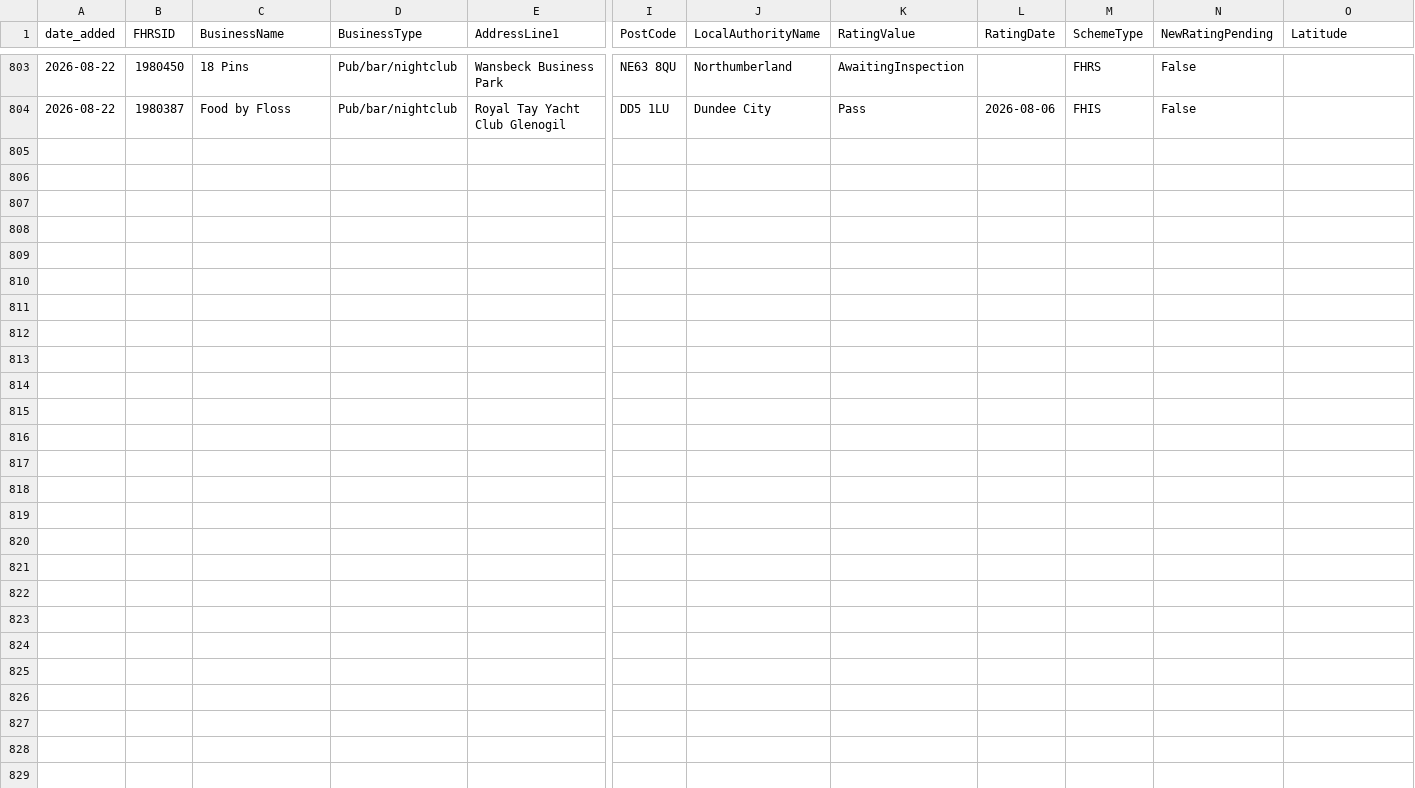
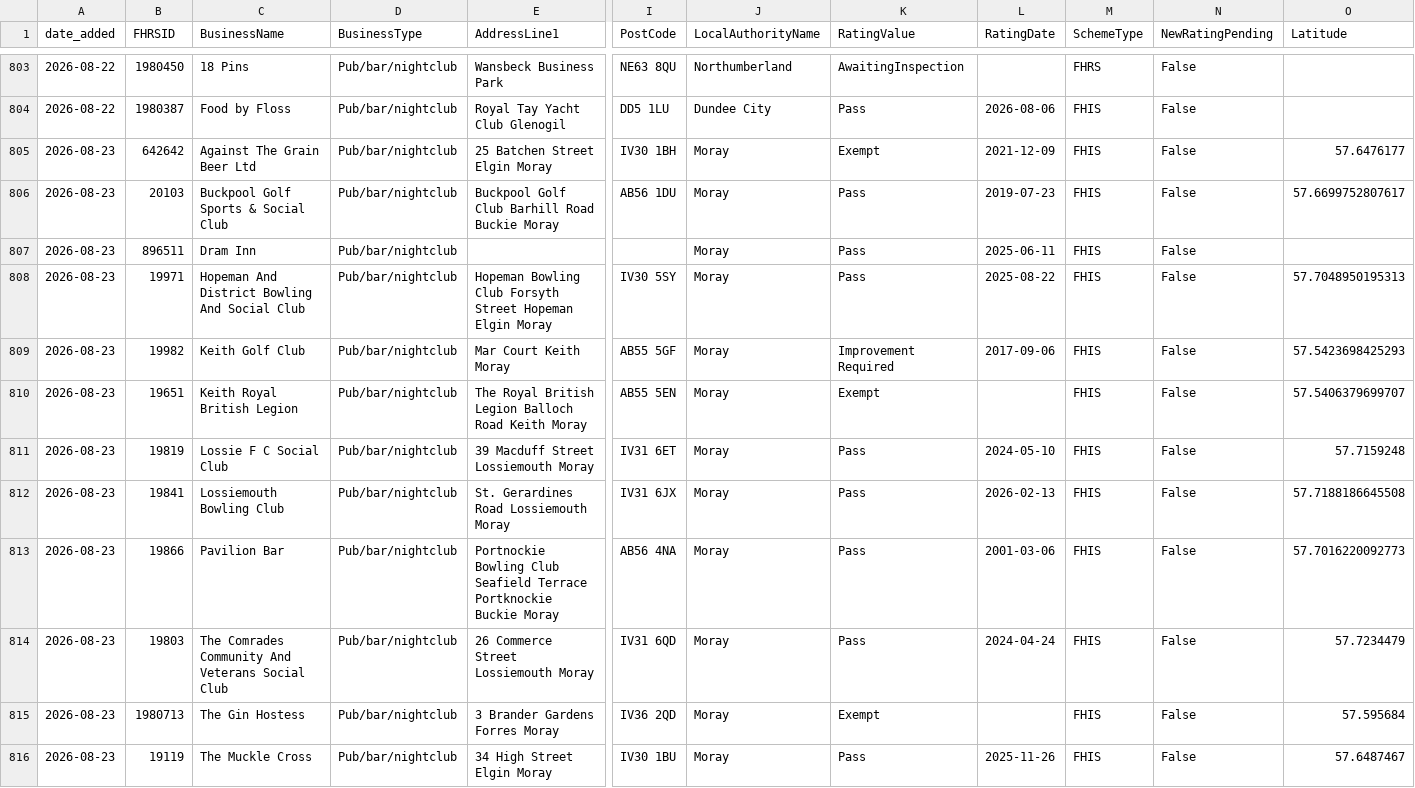
Before and after one commit to AP-Dev-Tools/independent-food-business-pulse, a CSV file: data/cumulative/PUB_BAR/2026-08.csv, drawn as a sheet; only a part is shown, gaps mark what is left out; rows hold the shown columns only; the diff names each change by its address in the sheet, - before the commit and + after, or states it on an @@ line.

```diff
--- a/data/cumulative/PUB_BAR/2026-08.csv
+++ b/data/cumulative/PUB_BAR/2026-08.csv
+row 805: 2026-08-23 | 642642 | Against The Grain Beer Ltd | Pub/bar/nightclub | 25 Batchen Street Elgin Moray | IV30 1BH | Moray | Exempt | 2021-12-09 | FHIS | False | 57.6476177
+row 806: 2026-08-23 | 20103 | Buckpool Golf Sports & Social Club | Pub/bar/nightclub | Buckpool Golf Club Barhill Road Buckie Moray | AB56 1DU | Moray | Pass | 2019-07-23 | FHIS | False | 57.6699752807617
+row 807: 2026-08-23 | 896511 | Dram Inn | Pub/bar/nightclub |  |  | Moray | Pass | 2025-06-11 | FHIS | False
+row 808: 2026-08-23 | 19971 | Hopeman And District Bowling And Social Club | Pub/bar/nightclub | Hopeman Bowling Club Forsyth Street Hopeman Elgin Moray | IV30 5SY | Moray | Pass | 2025-08-22 | FHIS | False | 57.7048950195313
+row 809: 2026-08-23 | 19982 | Keith Golf Club | Pub/bar/nightclub | Mar Court Keith Moray | AB55 5GF | Moray | Improvement Required | 2017-09-06 | FHIS | False | 57.5423698425293
+row 810: 2026-08-23 | 19651 | Keith Royal British Legion | Pub/bar/nightclub | The Royal British Legion Balloch Road Keith Moray | AB55 5EN | Moray | Exempt |  | FHIS | False | 57.5406379699707
+row 811: 2026-08-23 | 19819 | Lossie F C Social Club | Pub/bar/nightclub | 39 Macduff Street Lossiemouth Moray | IV31 6ET | Moray | Pass | 2024-05-10 | FHIS | False | 57.7159248
+row 812: 2026-08-23 | 19841 | Lossiemouth Bowling Club | Pub/bar/nightclub | St. Gerardines Road Lossiemouth Moray | IV31 6JX | Moray | Pass | 2026-02-13 | FHIS | False | 57.7188186645508
+row 813: 2026-08-23 | 19866 | Pavilion Bar | Pub/bar/nightclub | Portnockie Bowling Club Seafield Terrace Portknockie Buckie Moray | AB56 4NA | Moray | Pass | 2001-03-06 | FHIS | False | 57.7016220092773
+row 814: 2026-08-23 | 19803 | The Comrades Community And Veterans Social Club | Pub/bar/nightclub | 26 Commerce Street Lossiemouth Moray | IV31 6QD | Moray | Pass | 2024-04-24 | FHIS | False | 57.7234479
+row 815: 2026-08-23 | 1980713 | The Gin Hostess | Pub/bar/nightclub | 3 Brander Gardens Forres Moray | IV36 2QD | Moray | Exempt |  | FHIS | False | 57.595684
+row 816: 2026-08-23 | 19119 | The Muckle Cross | Pub/bar/nightclub | 34 High Street Elgin Moray | IV30 1BU | Moray | Pass | 2025-11-26 | FHIS | False | 57.6487467
```
Also changed, not shown: data/cumulative/HOTEL/2026-08.csv, data/cumulative/MOBILE/2026-08.csv, 11 other files.
